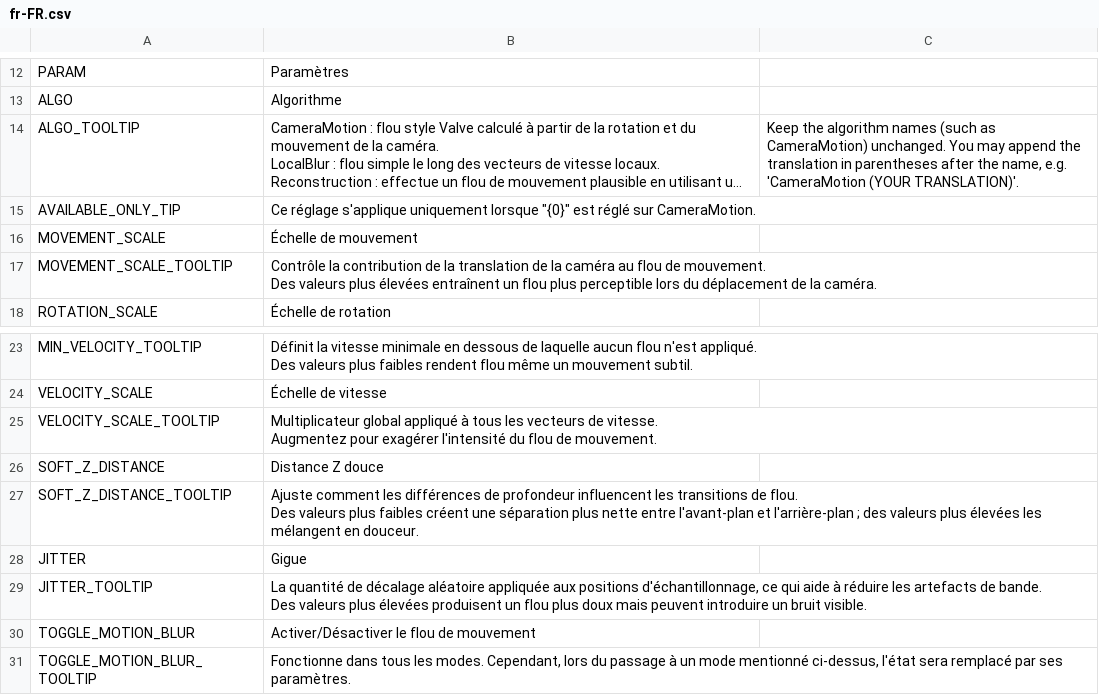
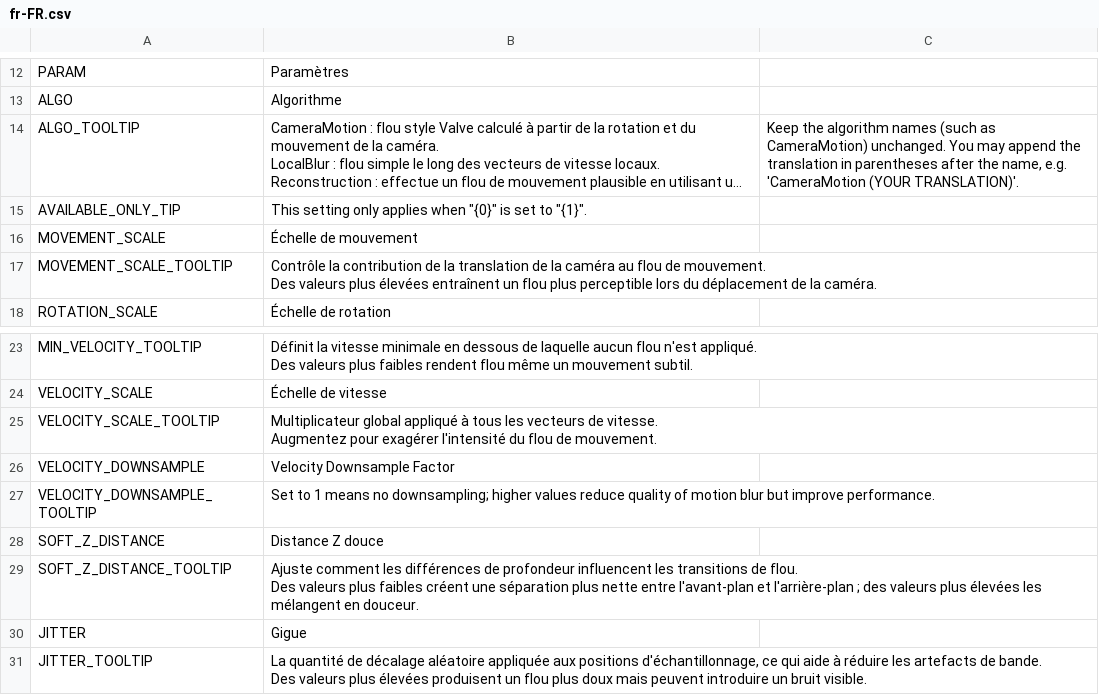
Before and after one commit to will258012/MotionBlur, a CSV file: Translations/fr-FR.csv, drawn as a sheet; only a part is shown, gaps mark what is left out; the shorter side is filled out with more unchanged rows; long unchanged cells end in …; the diff names each change by its address in the sheet, - before the commit and + after, or states it on an @@ line.

Commit message:
New translations en-en.csv (French)
[ci skip]

```diff
--- a/Translations/fr-FR.csv
+++ b/Translations/fr-FR.csv
-B15: Ce réglage s'applique uniquement lorsque "{0}" est réglé sur CameraMotion.
+B15: This setting only applies when "{0}" is set to "{1}".
+row 26: VELOCITY_DOWNSAMPLE | Velocity Downsample Factor
+row 27: VELOCITY_DOWNSAMPLE_TOOLTIP | Set to 1 means no downsampling; higher values reduce quality of motion blur but improve performance.
```
